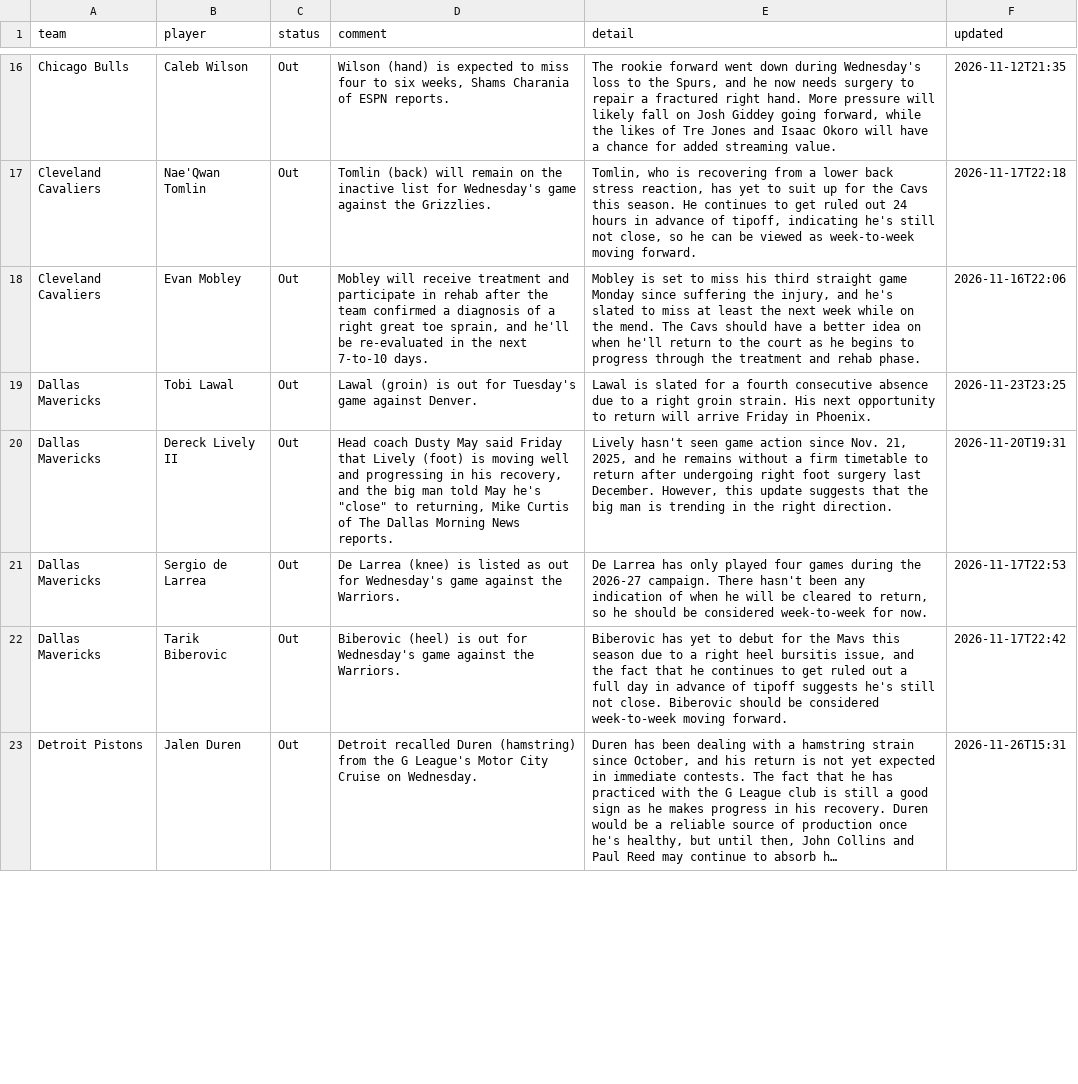
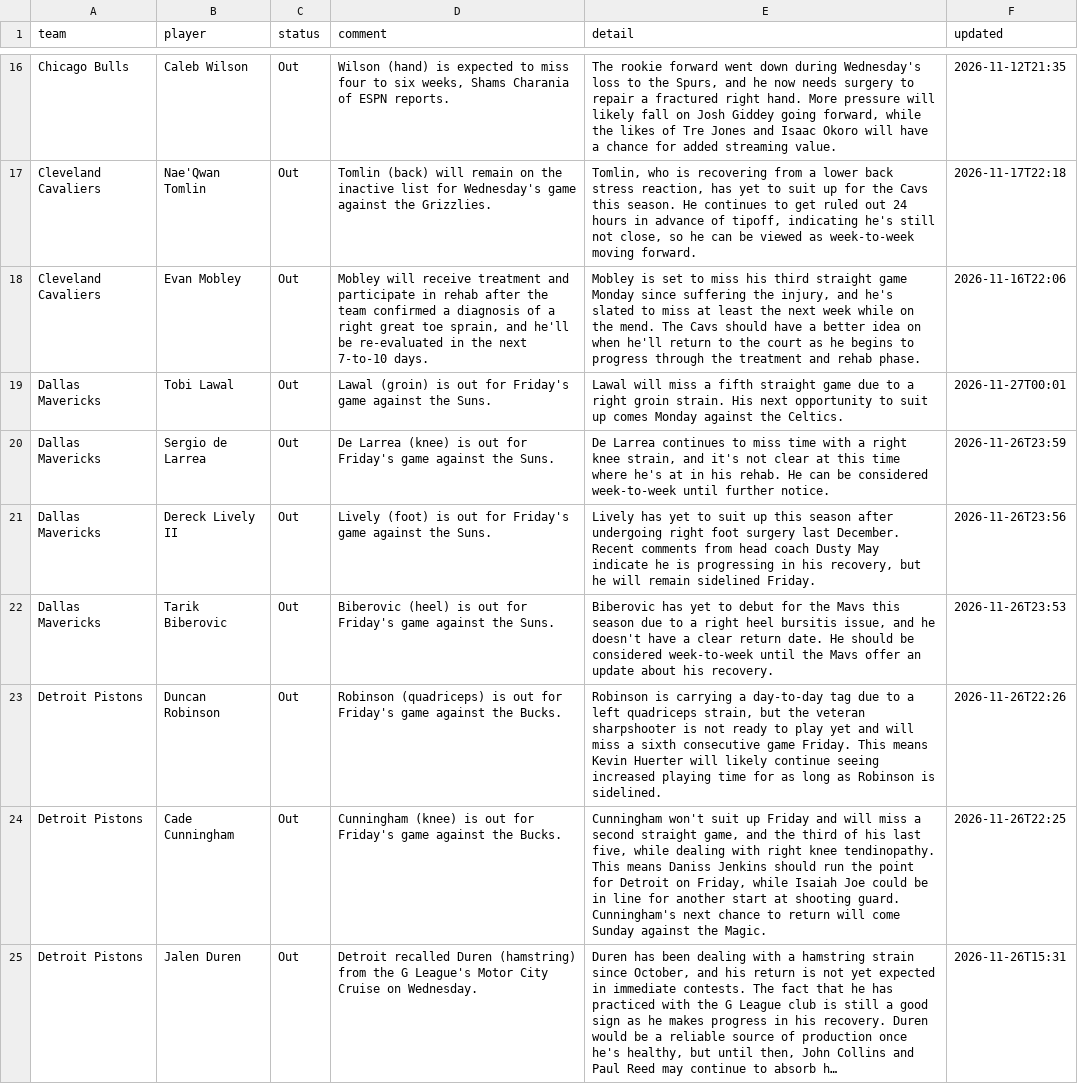
Before and after one commit to barrca12-rgb/NBA, a CSV file: injuries/latest.csv, drawn as a sheet; only a part is shown, gaps mark what is left out; long unchanged cells end in …; removed rows and columns are numbered as before the commit, all else as after; the diff covers the shown part only; the diff names each change by its address in the sheet, - before the commit and + after, or states it on an @@ line.

```diff
--- a/injuries/latest.csv
+++ b/injuries/latest.csv
-D19 (comment): …out for Tuesday's game against Denver.
+D19 (comment): …out for Friday's game against the Suns.
-E19 (detail): Lawal is slated for a fourth consecutive absence due to a right groin strain. His next opportunity to return will arrive Friday in Phoenix.
+E19 (detail): Lawal will miss a fifth straight game due to a right groin strain. His next opportunity to suit up comes Monday against the Celtics.
-F19 (updated): 2026-11-23T23:25
+F19 (updated): 2026-11-27T00:01
-row 20: Dallas Mavericks | Dereck Lively II | Out | Head coach Dusty May said Friday that Lively (foot) is moving well and progressing in his recovery, and the big man told May he's "close" to returning, Mike Curtis of The Dallas Morning News reports. | Lively hasn't seen game action since Nov. 21, 2025, and he remains without a firm timetable to return after undergoing right foot surgery last December. However, this update suggests that the big man is trending in the right direction. | 2026-11-20T19:31
-D20 (comment): …(knee) is listed as out for Wednesday's game against the Warriors.
+D20 (comment): …(knee) is out for Friday's game against the Suns.
-E20 (detail): De Larrea has only played four games during the 2026-27 campaign. There hasn't been any indication of when he will be cleared to return, so he should be considered week-to-week for now.
+E20 (detail): De Larrea continues to miss time with a right knee strain, and it's not clear at this time where he's at in his rehab. He can be considered week-to-week until further notice.
-F20 (updated): 2026-11-17T22:53
+F20 (updated): 2026-11-26T23:59
+row 21: Dallas Mavericks | Dereck Lively II | Out | Lively (foot) is out for Friday's game against the Suns. | Lively has yet to suit up this season after undergoing right foot surgery last December. Recent comments from head coach Dusty May indicate he is progressing in his recovery, but he will remain sidelined Friday. | 2026-11-26T23:56
-D22 (comment): …out for Wednesday's game against the Warriors.
+D22 (comment): …out for Friday's game against the Suns.
-E22 (detail): …issue, and the fact that he continues to get ruled out a full day in advance of tipoff suggests he's still not close. Biberovic should be considered week-to-week moving forward.
+E22 (detail): …issue, and he doesn't have a clear return date. He should be considered week-to-week until the Mavs offer an update about his recovery.
-F22 (updated): 2026-11-17T22:42
+F22 (updated): 2026-11-26T23:53
+row 23: Detroit Pistons | Duncan Robinson | Out | Robinson (quadriceps) is out for Friday's game against the Bucks. | Robinson is carrying a day-to-day tag due to a left quadriceps strain, but the veteran sharpshooter is not ready to play yet and will miss a sixth consecutive game Friday. This means Kevin Huerter will likely continue seeing increased playing time for as long as Robinson is sidelined. | 2026-11-26T22:26
+row 24: Detroit Pistons | Cade Cunningham | Out | Cunningham (knee) is out for Friday's game against the Bucks. | Cunningham won't suit up Friday and will miss a second straight game, and the third of his last five, while dealing with right knee tendinopathy. This means Daniss Jenkins should run the point for Detroit on Friday, while Isaiah Joe could be in line for another start at shooting guard. Cunningham's next chance to return will come Sunday against the Magic. | 2026-11-26T22:25
```
Also changed, not shown: 5 added rows, 7 removed rows and 43 edited cells elsewhere in this file, 3 other files.
